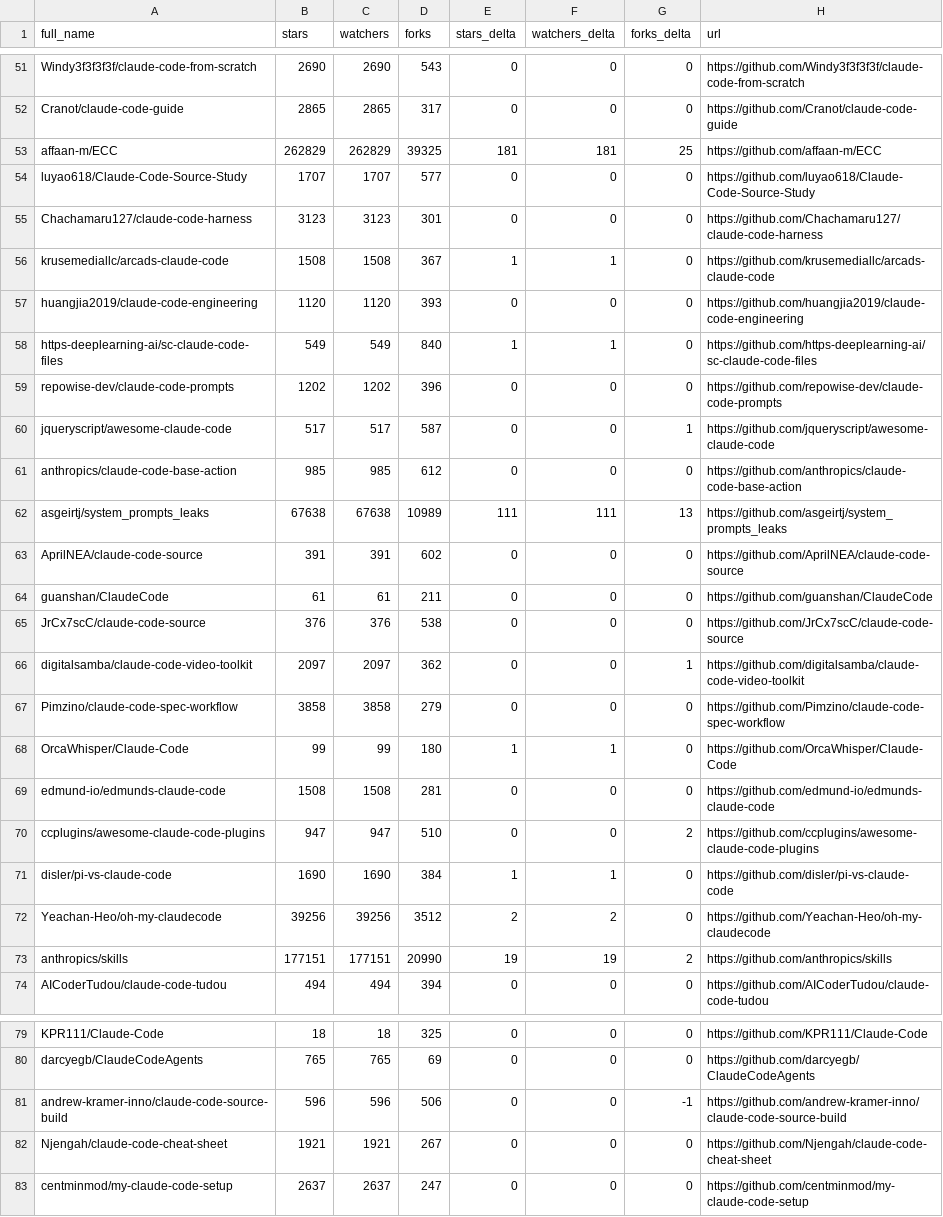
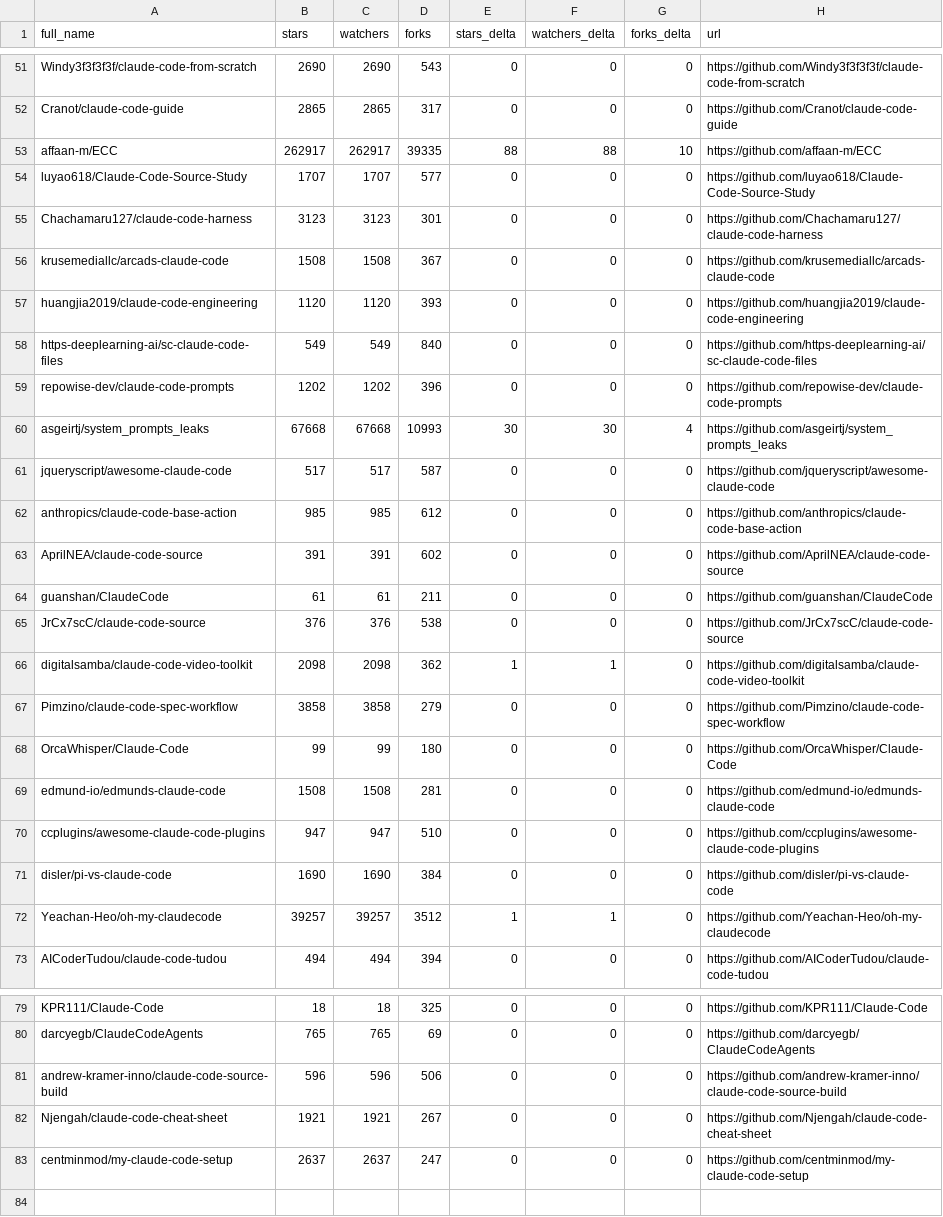
Before and after one commit to pablosoares-jd/awesome-claude-code, a CSV file: data/repo-ticker.csv, drawn as a sheet; only a part is shown, gaps mark what is left out; the diff covers the shown part only.

```diff
--- a/data/repo-ticker.csv
+++ b/data/repo-ticker.csv
@@ -52,12 +52,12 @@ Windy3f3f3f3f/claude-code-from-scratch,2690,2690,543,0,0,0,https://github.com/Wi
 Cranot/claude-code-guide,2865,2865,317,0,0,0,https://github.com/Cranot/claude-code-guide
-affaan-m/ECC,262829,262829,39325,181,181,25,https://github.com/affaan-m/ECC
+affaan-m/ECC,262917,262917,39335,88,88,10,https://github.com/affaan-m/ECC
 luyao618/Claude-Code-Source-Study,1707,1707,577,0,0,0,https://github.com/luyao618/Claude-Code-Source-Study
 Chachamaru127/claude-code-harness,3123,3123,301,0,0,0,https://github.com/Chachamaru127/claude-code-harness
-krusemediallc/arcads-claude-code,1508,1508,367,1,1,0,https://github.com/krusemediallc/arcads-claude-code
+krusemediallc/arcads-claude-code,1508,1508,367,0,0,0,https://github.com/krusemediallc/arcads-claude-code
 huangjia2019/claude-code-engineering,1120,1120,393,0,0,0,https://github.com/huangjia2019/claude-code-engineering
-https-deeplearning-ai/sc-claude-code-files,549,549,840,1,1,0,https://github.com/https-deeplearning-ai/sc-claude-code-files
+https-deeplearning-ai/sc-claude-code-files,549,549,840,0,0,0,https://github.com/https-deeplearning-ai/sc-claude-code-files
 repowise-dev/claude-code-prompts,1202,1202,396,0,0,0,https://github.com/repowise-dev/claude-code-prompts
-jqueryscript/awesome-claude-code,517,517,587,0,0,1,https://github.com/jqueryscript/awesome-claude-code
+asgeirtj/system_prompts_leaks,67668,67668,10993,30,30,4,https://github.com/asgeirtj/system_prompts_leaks
+jqueryscript/awesome-claude-code,517,517,587,0,0,0,https://github.com/jqueryscript/awesome-claude-code
 anthropics/claude-code-base-action,985,985,612,0,0,0,https://github.com/anthropics/claude-code-base-action
-asgeirtj/system_prompts_leaks,67638,67638,10989,111,111,13,https://github.com/asgeirtj/system_prompts_leaks
 AprilNEA/claude-code-source,391,391,602,0,0,0,https://github.com/AprilNEA/claude-code-source
@@ -65,10 +65,9 @@ guanshan/ClaudeCode,61,61,211,0,0,0,https://github.com/guanshan/ClaudeCode
 JrCx7scC/claude-code-source,376,376,538,0,0,0,https://github.com/JrCx7scC/claude-code-source
-digitalsamba/claude-code-video-toolkit,2097,2097,362,0,0,1,https://github.com/digitalsamba/claude-code-video-toolkit
+digitalsamba/claude-code-video-toolkit,2098,2098,362,1,1,0,https://github.com/digitalsamba/claude-code-video-toolkit
 Pimzino/claude-code-spec-workflow,3858,3858,279,0,0,0,https://github.com/Pimzino/claude-code-spec-workflow
-OrcaWhisper/Claude-Code,99,99,180,1,1,0,https://github.com/OrcaWhisper/Claude-Code
+OrcaWhisper/Claude-Code,99,99,180,0,0,0,https://github.com/OrcaWhisper/Claude-Code
 edmund-io/edmunds-claude-code,1508,1508,281,0,0,0,https://github.com/edmund-io/edmunds-claude-code
-ccplugins/awesome-claude-code-plugins,947,947,510,0,0,2,https://github.com/ccplugins/awesome-claude-code-plugins
-disler/pi-vs-claude-code,1690,1690,384,1,1,0,https://github.com/disler/pi-vs-claude-code
-Yeachan-Heo/oh-my-claudecode,39256,39256,3512,2,2,0,https://github.com/Yeachan-Heo/oh-my-claudecode
-anthropics/skills,177151,177151,20990,19,19,2,https://github.com/anthropics/skills
+ccplugins/awesome-claude-code-plugins,947,947,510,0,0,0,https://github.com/ccplugins/awesome-claude-code-plugins
+disler/pi-vs-claude-code,1690,1690,384,0,0,0,https://github.com/disler/pi-vs-claude-code
+Yeachan-Heo/oh-my-claudecode,39257,39257,3512,1,1,0,https://github.com/Yeachan-Heo/oh-my-claudecode
 AICoderTudou/claude-code-tudou,494,494,394,0,0,0,https://github.com/AICoderTudou/claude-code-tudou
@@ -80,3 +80,3 @@ KPR111/Claude-Code,18,18,325,0,0,0,https://github.com/KPR111/Claude-Code
 darcyegb/ClaudeCodeAgents,765,765,69,0,0,0,https://github.com/darcyegb/ClaudeCodeAgents
-andrew-kramer-inno/claude-code-source-build,596,596,506,0,0,-1,https://github.com/andrew-kramer-inno/claude-code-source-build
+andrew-kramer-inno/claude-code-source-build,596,596,506,0,0,0,https://github.com/andrew-kramer-inno/claude-code-source-build
 Njengah/claude-code-cheat-sheet,1921,1921,267,0,0,0,https://github.com/Njengah/claude-code-cheat-sheet
```
Also changed, not shown: 2 added rows, 1 removed row and 91 edited cells elsewhere in this file, 2 other files.
